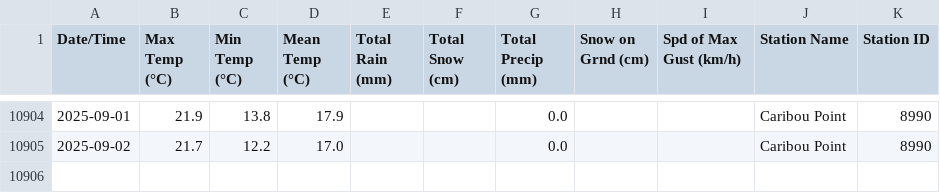
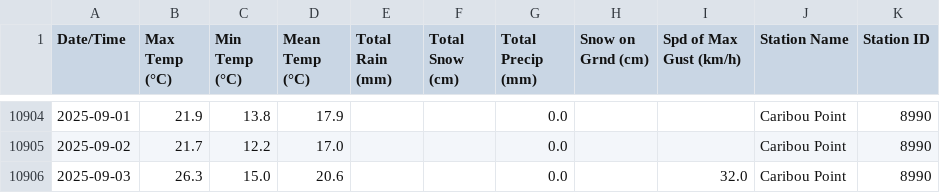
Before and after one commit to robertgwx/atl-climate-viewer, a CSV file: climate_data/NS/Caribou Point_daily_data.csv, drawn as a sheet; only a part is shown, gaps mark what is left out.

```diff
--- a/climate_data/NS/Caribou Point_daily_data.csv
+++ b/climate_data/NS/Caribou Point_daily_data.csv
@@ -10905 +10905,2 @@ Date/Time,Max Temp (°C),Min Temp (°C),Mean Temp (°C),Total Rain (mm),Total Sn
 2025-09-02,21.7,12.2,17.0,,,0.0,,,Caribou Point,8990
+2025-09-03,26.3,15.0,20.6,,,0.0,,32.0,Caribou Point,8990
```
Also changed, not shown: climate_data/NL/Mary's Harbour_daily_data.csv, climate_data/NL/Wreckhouse_daily_data.csv, 45 other files.
